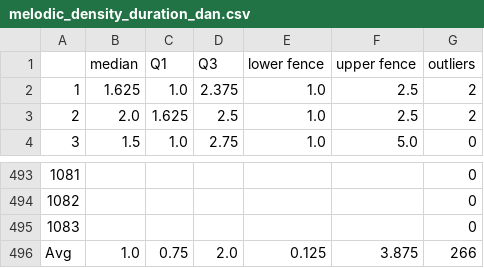
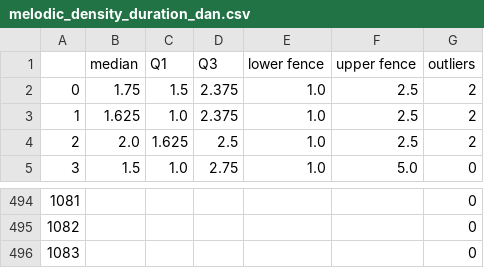
Before and after one commit to quoc-duong/Jingju-Scores-Analysis, a CSV file: Jingju-Singing-Analysis/data/melodic_density_duration_dan.csv, drawn as a sheet; only a part is shown, gaps mark what is left out; removed rows and columns are numbered as before the commit, all else as after; the diff names each change by its address in the sheet, - before the commit and + after, or states it on an @@ line.

Commit message:
Update csv for missing melodic line

```diff
--- a/Jingju-Singing-Analysis/data/melodic_density_duration_dan.csv
+++ b/Jingju-Singing-Analysis/data/melodic_density_duration_dan.csv
+row 2: 0 | 1.75 | 1.5 | 2.375 | 1.0 | 2.5 | 2
-row 496: Avg | 1.0 | 0.75 | 2.0 | 0.125 | 3.875 | 266
```
Also changed, not shown: Jingju-Singing-Analysis/data/melodic_density_duration_laosheng.csv, Jingju-Singing-Analysis/data/melodic_density_notes_dan.csv, 3 other files.
